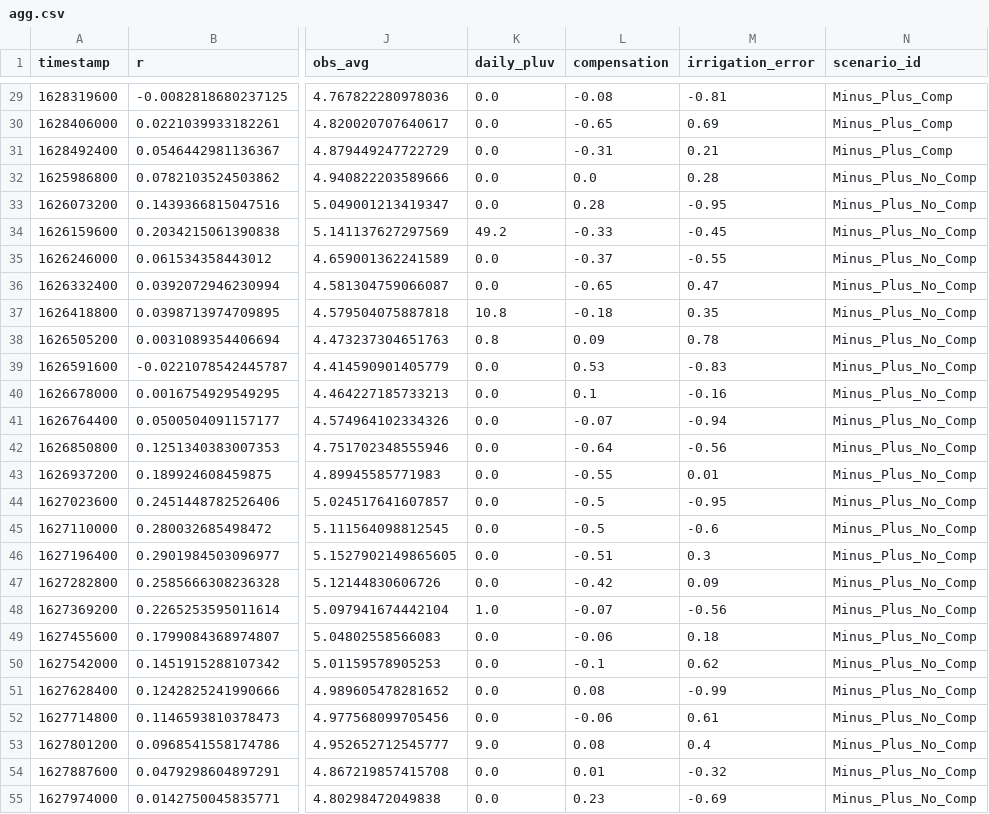
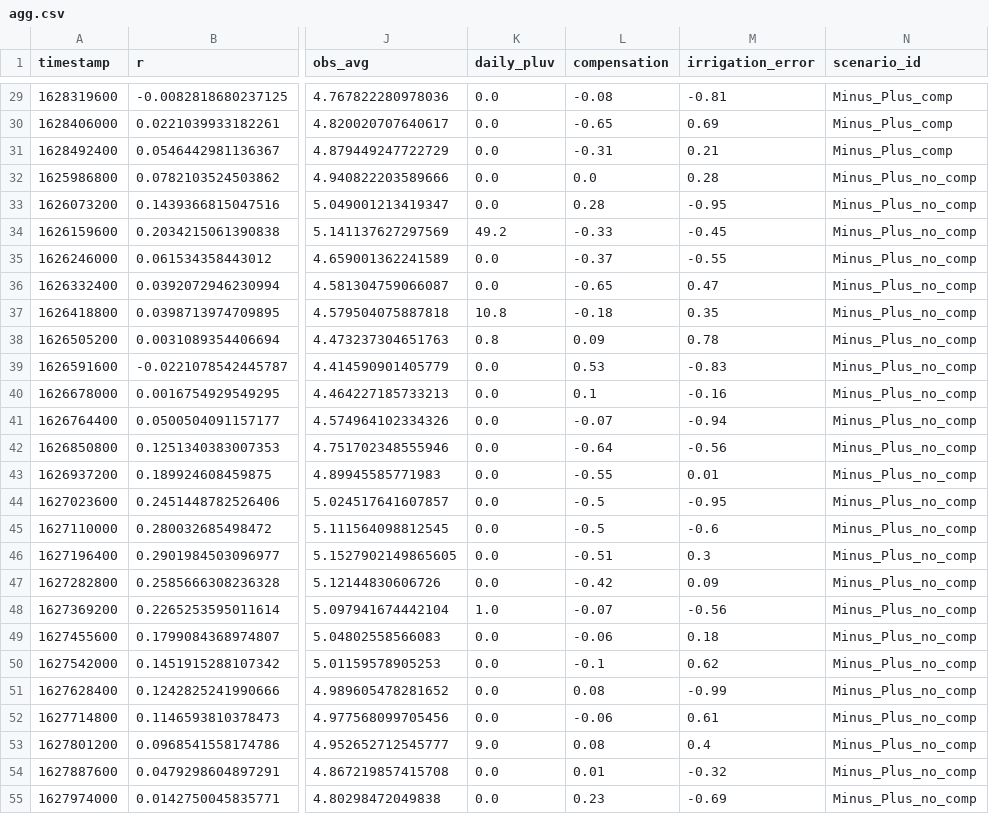
Before and after one commit to ManuelePasini/criteria_results, a CSV file: tuning/pid_compensation/actual_irrigation/2021/agg.csv, drawn as a sheet; only a part is shown, gaps mark what is left out; the diff covers the shown part only; the diff names each change by its address in the sheet, - before the commit and + after, or states it on an @@ line.

```diff
--- a/tuning/pid_compensation/actual_irrigation/2021/agg.csv
+++ b/tuning/pid_compensation/actual_irrigation/2021/agg.csv
-N29:N31 (scenario_id): Minus_Plus_Comp
+N29:N31 (scenario_id): Minus_Plus_comp
-N32:N55 (scenario_id): Minus_Plus_No_Comp
+N32:N55 (scenario_id): Minus_Plus_no_comp
```
Also changed, not shown: 33 edited cells elsewhere in this file, 8 other files.
